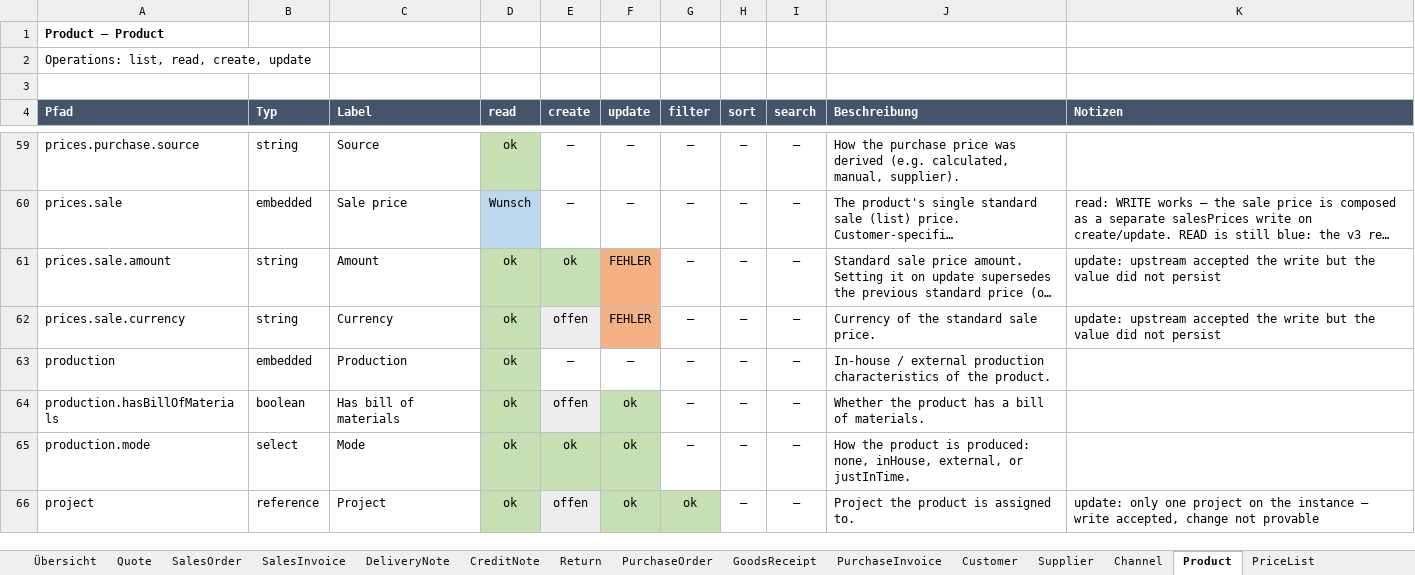
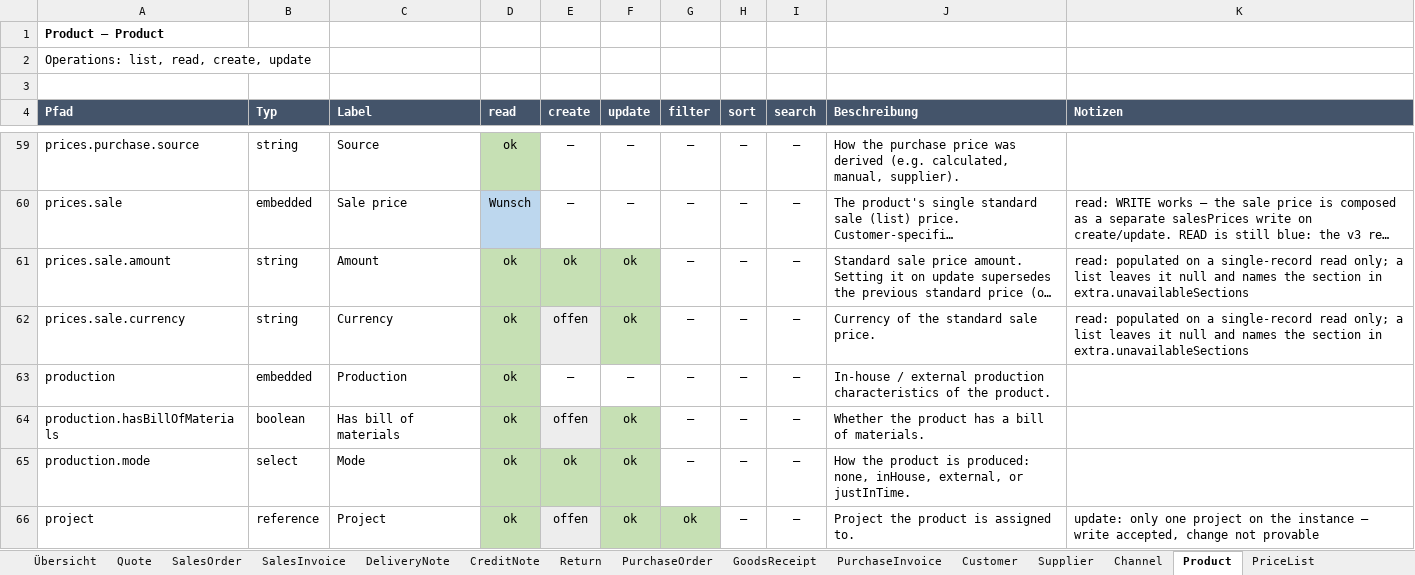
Before and after one commit to xentral/agent-cores, an Excel workbook: cores/agentos_neo_xentral/verified.xlsx, sheet Product, drawn as a sheet; only a part is shown, gaps mark what is left out; long unchanged cells end in …; values as stored, in another font and other column widths than the file's, no borders; the diff covers the shown part only; the diff names each change by its address in the sheet, - before the commit and + after, or states it on an @@ line.

Commit message:
fix(agentos_neo_xentral): a half-set price reaches the composer, a list says what it left out
Both remaining red cells in the capability workbook were Product.prices.sale —
and the supersede mechanism I first suspected was not the cause. Measured on mvp:

  LIST   -> prices.sale = null          (no signal that anything was skipped)
  SINGLE -> prices.sale = {"amount": "9.90", "currency": "EUR"}

Two independent defects behind that, both of the family "the value is absent for
a reason the caller cannot see".

1. The money-pair completion arrived too late to matter. It ran inside
   _write_document, but Product._write parses the request body itself first, to
   decide whether to compose a salesPrices write — the sale price is a separate
   resource, not a field in the v2 body. It saw the incomplete body, found no
   amount, and skipped the composition entirely: HTTP 200, price untouched. The
   completion now runs once at the entry point, before anything parses. It also
   reads through the adapter's own request() rather than _get + map_read, since
   the stored amount lives in a section only the adapter's single read hydrates.

   Measured after the fix, currency-only PATCH on prd_61994:
     {"currency": "USD"} -> 200, read back {"amount": "9.90", "currency": "USD"}
     restored to EUR the same way; one effective price row throughout.

2. A list is silent about the sections it never loads. prices.sale, stock, bom
   and properties come from sub-resources the adapter calls only on the single
   read — hydrating a list would cost one upstream request per row. So every
   listed product carried prices.sale: null, and an agent listing products would
   conclude that none of them has a sale price. Adapters now declare those
   sections and the list envelope names them in extra.unavailableSections, the
   same key the single read already uses for a section it could not reach.

The probe had the same blind spot: it sampled the original value from a list row
and read the result back from the write response (which re-reads the short way),
so a detail-only field could only ever come back "accepted but not persisted".
It now reads those fields from the single record, and the workbook records why.

Capability workbook: 2 FEHLER -> 0.

```diff
--- a/cores/agentos_neo_xentral/verified.xlsx (sheet Product)
+++ b/cores/agentos_neo_xentral/verified.xlsx (sheet Product)
-F61:F62 (update): FEHLER
+F61:F62 (update): ok
-F61:F62 fill: #F4B183
+F61:F62 fill: #C6E0B4
-K61:K62 (Notizen): update: upstream accepted the write but the value did not persist
+K61:K62 (Notizen): read: populated on a single-record read only; a list leaves it null and names the section in extra.unavailableSections
```
Also changed, not shown: 22 edited cells elsewhere in this sheet, sheet Übersicht, 5 other files.
